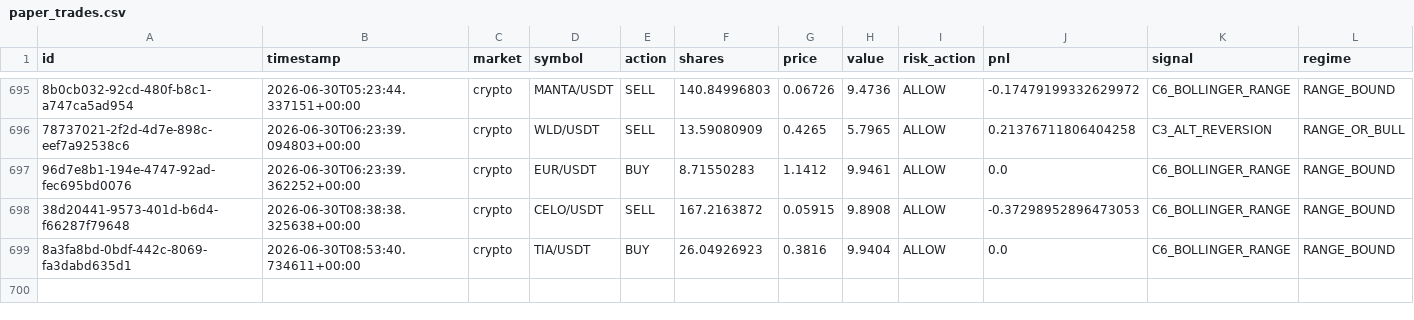
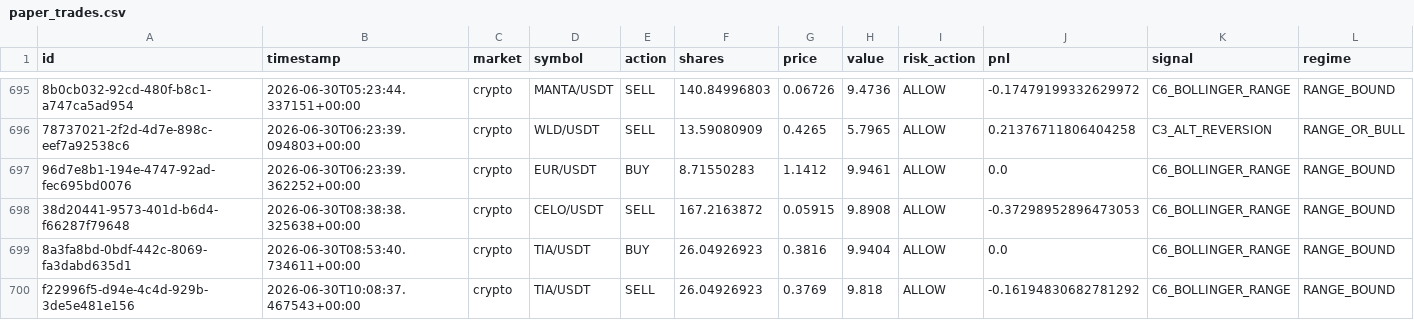
Before and after one commit to Puneethmp/AAATS, a CSV file: runtime/paper_trades.csv, drawn as a sheet; only a part is shown, gaps mark what is left out; rows hold the shown columns only; the diff names each change by its address in the sheet, - before the commit and + after, or states it on an @@ line.

Commit message:
auto: 2026-06-30T10:15:15Z trades + logs

```diff
--- a/runtime/paper_trades.csv
+++ b/runtime/paper_trades.csv
+row 700: f22996f5-d94e-4c4d-929b-3de5e481e156 | 2026-06-30T10:08:37.467543+00:00 | crypto | TIA/USDT | SELL | 26.04926923 | 0.3769 | 9.818 | ALLOW | -0.16194830682781292 | C6_BOLLINGER_RANGE | RANGE_BOUND
```
Also changed, not shown: 7 other files.
